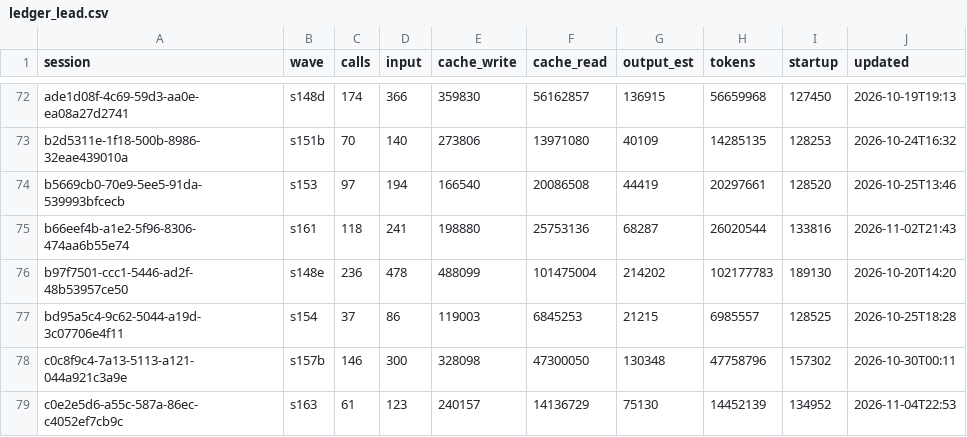
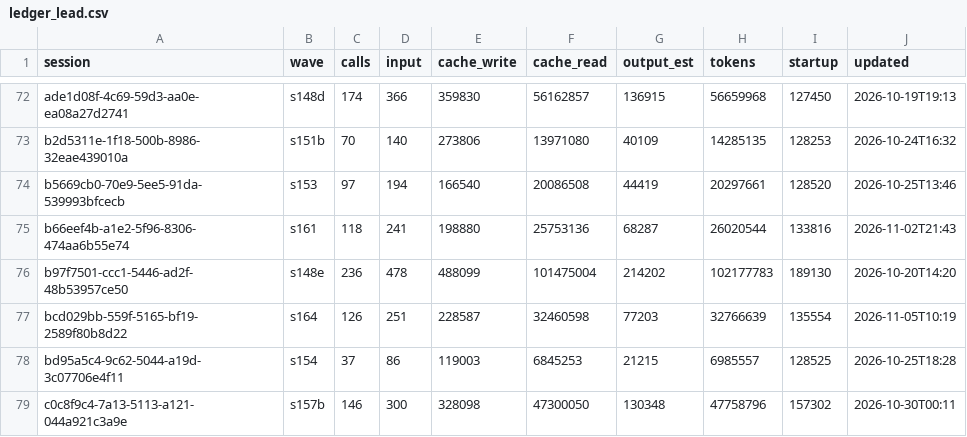
Before and after one commit to DrSaturnn/Step2Haki, a CSV file: workspace/repair/efficiency/ledger_lead.csv, drawn as a sheet; only a part is shown, gaps mark what is left out; the shorter side is filled out with more unchanged rows.

```diff
--- a/workspace/repair/efficiency/ledger_lead.csv
+++ b/workspace/repair/efficiency/ledger_lead.csv
@@ -76,2 +76,3 @@ b66eef4b-a1e2-5f96-8306-474aa6b55e74,s161,118,241,198880,25753136,68287,26020544
 b97f7501-ccc1-5446-ad2f-48b53957ce50,s148e,236,478,488099,101475004,214202,102177783,189130,2026-10-20T14:20
+bcd029bb-559f-5165-bf19-2589f80b8d22,s164,126,251,228587,32460598,77203,32766639,135554,2026-11-05T10:19
 bd95a5c4-9c62-5044-a19d-3c07706e4f11,s154,37,86,119003,6845253,21215,6985557,128525,2026-10-25T18:28
```
Also changed, not shown: 9 other files.
